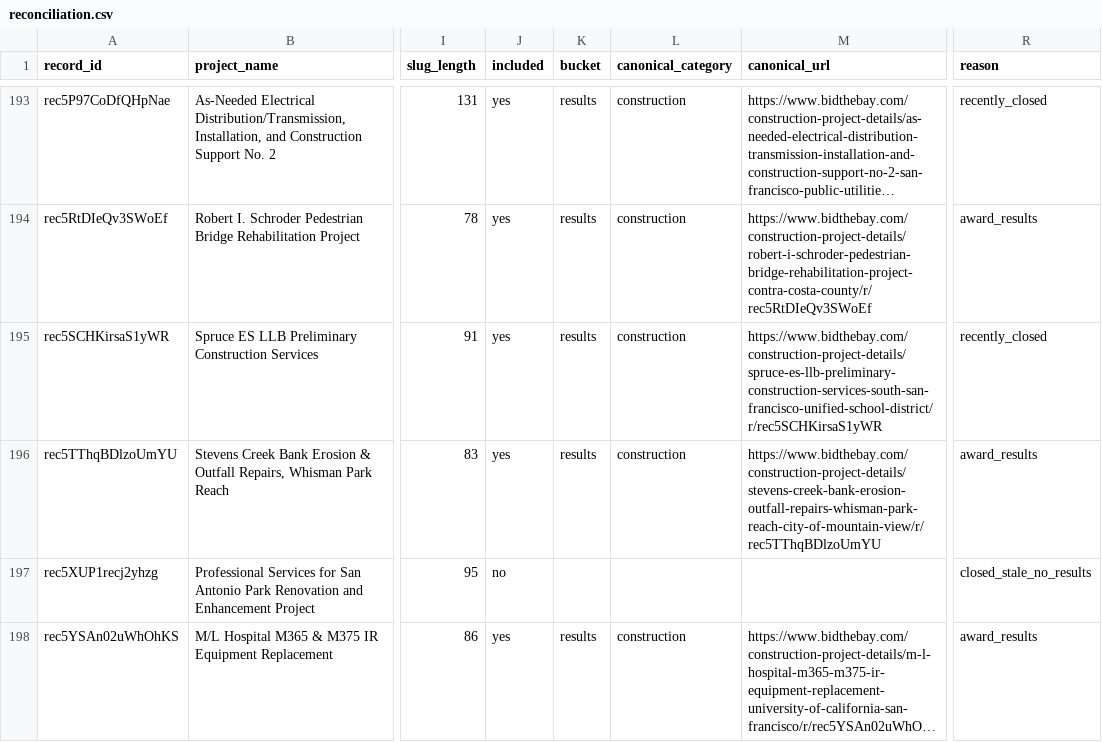
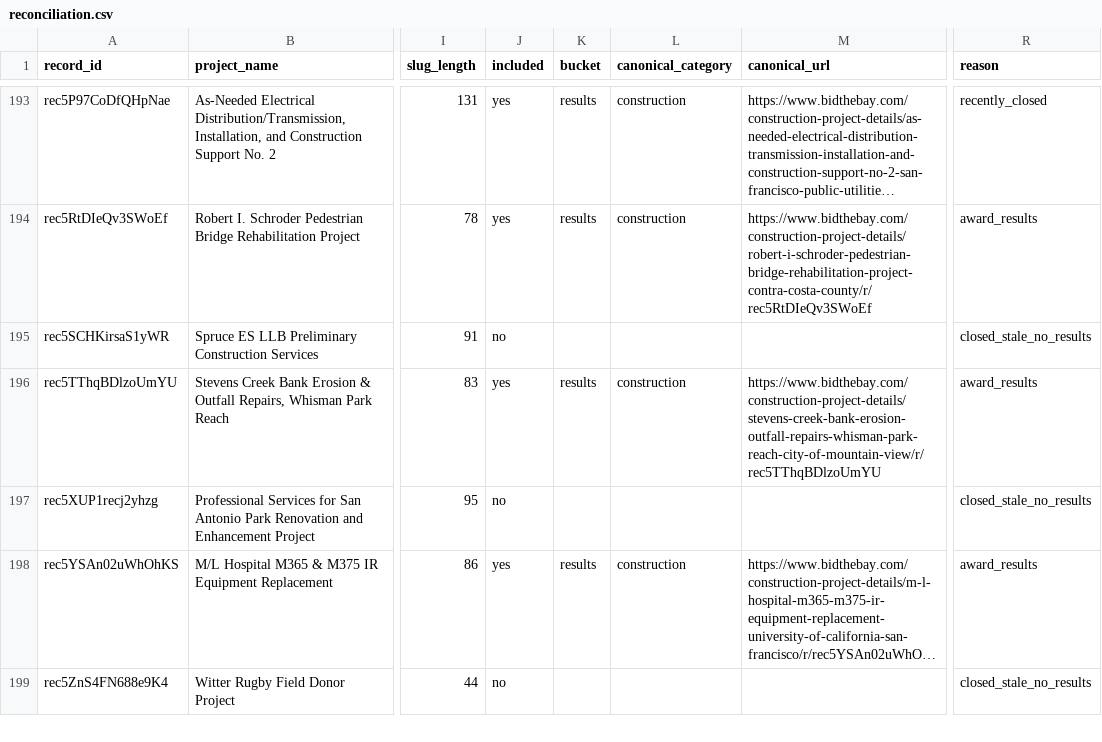
Before and after one commit to blawless23/bidthebay-sitemaps, a CSV file: reconciliation.csv, drawn as a sheet; only a part is shown, gaps mark what is left out; the shorter side is filled out with more unchanged rows; long unchanged cells end in …; the diff covers the shown part only; the diff names each change by its address in the sheet, - before the commit and + after, or states it on an @@ line.

Commit message:
sitemap v2.1: 1888 project URLs (open 226 / results 1662 / agencies 280) (+0/-5)

```diff
--- a/reconciliation.csv
+++ b/reconciliation.csv
-J195 (included): yes
+J195 (included): no
-K195 (bucket): results
+K195 (bucket): (empty)
-L195 (canonical_category): construction
+L195 (canonical_category): (empty)
-M195 (canonical_url): https://www.bidthebay.com/construction-project-details/spruce-es-llb-preliminary-construction-services-south-san-francisco-unified-school-district/r/rec5SCHKirsaS1yWR
+M195 (canonical_url): (empty)
-R195 (reason): recently_closed
+R195 (reason): closed_stale_no_results
```
Also changed, not shown: 21 edited cells elsewhere in this file, 14 other files.
